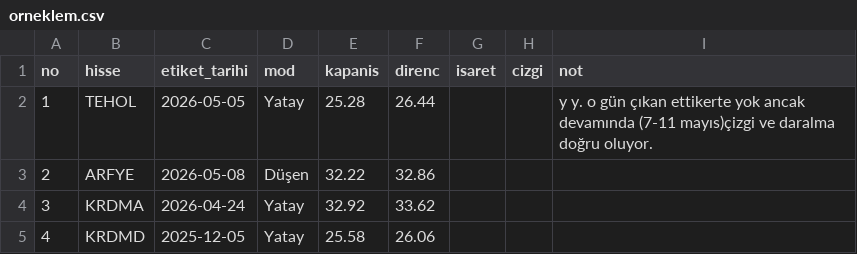
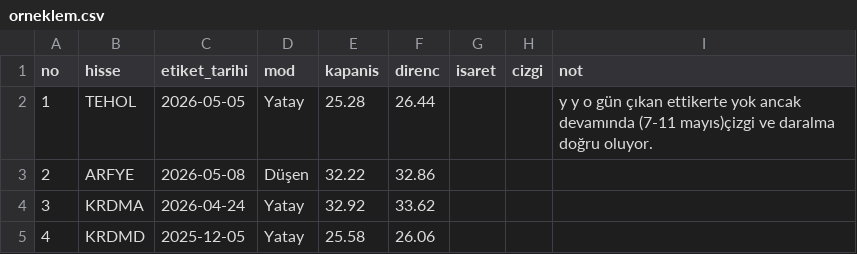
Before and after one commit to habibokay44-cyber/Daralma-bot, a CSV file: state/orneklem.csv, drawn as a sheet; only a part is shown.

Commit message:
Update orneklem.csv

```diff
--- a/state/orneklem.csv
+++ b/state/orneklem.csv
@@ -1,3 +1,3 @@
 no,hisse,etiket_tarihi,mod,kapanis,direnc,isaret,cizgi,not
-1,TEHOL,2026-05-05,Yatay,25.28,26.44,,,      y    y.    o gün çıkan ettikerte yok ancak devamında (7-11 mayıs)çizgi ve daralma doğru oluyor.
+1,TEHOL,2026-05-05,Yatay,25.28,26.44,,, y y     o gün çıkan ettikerte yok ancak devamında (7-11 mayıs)çizgi ve daralma doğru oluyor.
 2,ARFYE,2026-05-08,Düşen,32.22,32.86,,,
```
